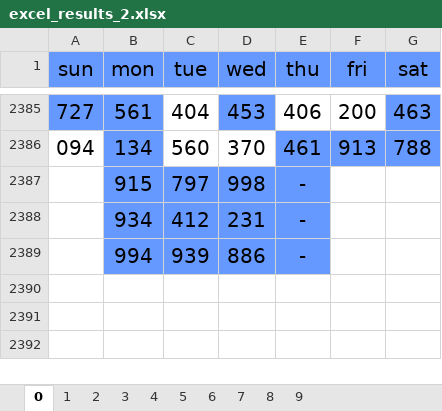
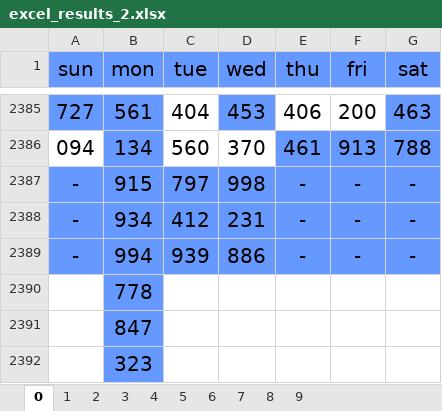
Before and after one commit to jsuci/gidapp, an Excel workbook: swertres/excel_results_2.xlsx, sheet 0, drawn as a sheet; only a part is shown, gaps mark what is left out; values as stored, in another font and other column widths than the file's, no borders; the diff names each change by its address in the sheet, - before the commit and + after, or states it on an @@ line.

```diff
--- a/swertres/excel_results_2.xlsx (sheet 0)
+++ b/swertres/excel_results_2.xlsx (sheet 0)
-A2387:A2389 (sun): (empty)
+A2387:A2389 (sun): -
-A2387:A2389 fill: none
+A2387:A2389 fill: #6699FF
-F2387:F2389 (fri): (empty)
+F2387:F2389 (fri): -
-F2387:G2389 fill: none
+F2387:G2389 fill: #6699FF
-G2387:G2389 (sat): (empty)
+G2387:G2389 (sat): -
+row 2390:  | 778
+row 2391:  | 847
+row 2392:  | 323
```
Also changed, not shown: sheet 1, sheet 2, sheet 3, sheet 4, sheet 5, sheet 6, 3 more sheets, swertres/digit_position.xlsx, swertres/excel_results.xlsx, 17 other files.
